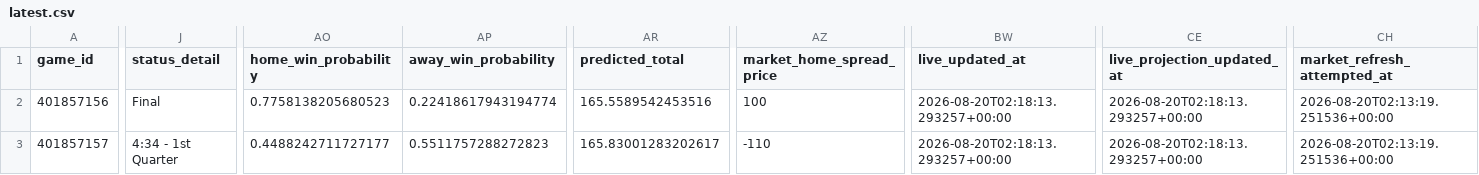
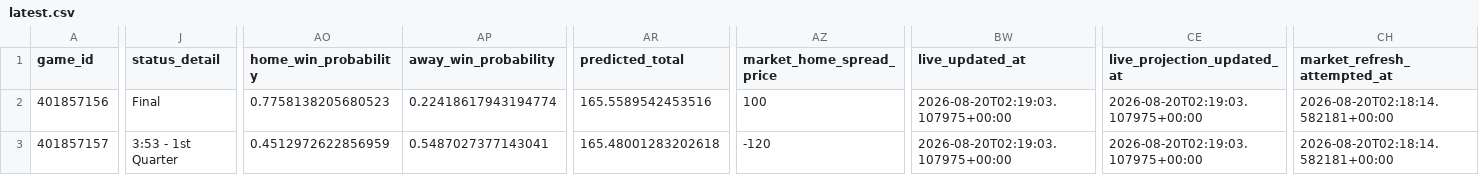
Before and after one commit to mvnathan/wnba-data, a CSV file: predictions/latest.csv, drawn as a sheet; only a part is shown, gaps mark what is left out; the diff covers the shown part only; the diff names each change by its address in the sheet, - before the commit and + after, or states it on an @@ line.

```diff
--- a/predictions/latest.csv
+++ b/predictions/latest.csv
-BW2:BW3 (live_updated_at): 2026-08-20T02:18:13.293257+00:00
+BW2:BW3 (live_updated_at): 2026-08-20T02:19:03.107975+00:00
-CE2:CE3 (live_projection_updated_at): 2026-08-20T02:18:13.293257+00:00
+CE2:CE3 (live_projection_updated_at): 2026-08-20T02:19:03.107975+00:00
-CH2:CH3 (market_refresh_attempted_at): 2026-08-20T02:13:19.251536+00:00
+CH2:CH3 (market_refresh_attempted_at): 2026-08-20T02:18:14.582181+00:00
-J3 (status_detail): 4:34 - 1st Quarter
+J3 (status_detail): 3:53 - 1st Quarter
-AO3 (home_win_probability): 0.4488242711727177
+AO3 (home_win_probability): 0.4512972622856959
-AP3 (away_win_probability): 0.5511757288272823
+AP3 (away_win_probability): 0.5487027377143041
-AR3 (predicted_total): 165.83001283202617
+AR3 (predicted_total): 165.48001283202618
-AZ3 (market_home_spread_price): -110
+AZ3 (market_home_spread_price): -120
```
Also changed, not shown: 23 edited cells elsewhere in this file, 8 other files.
